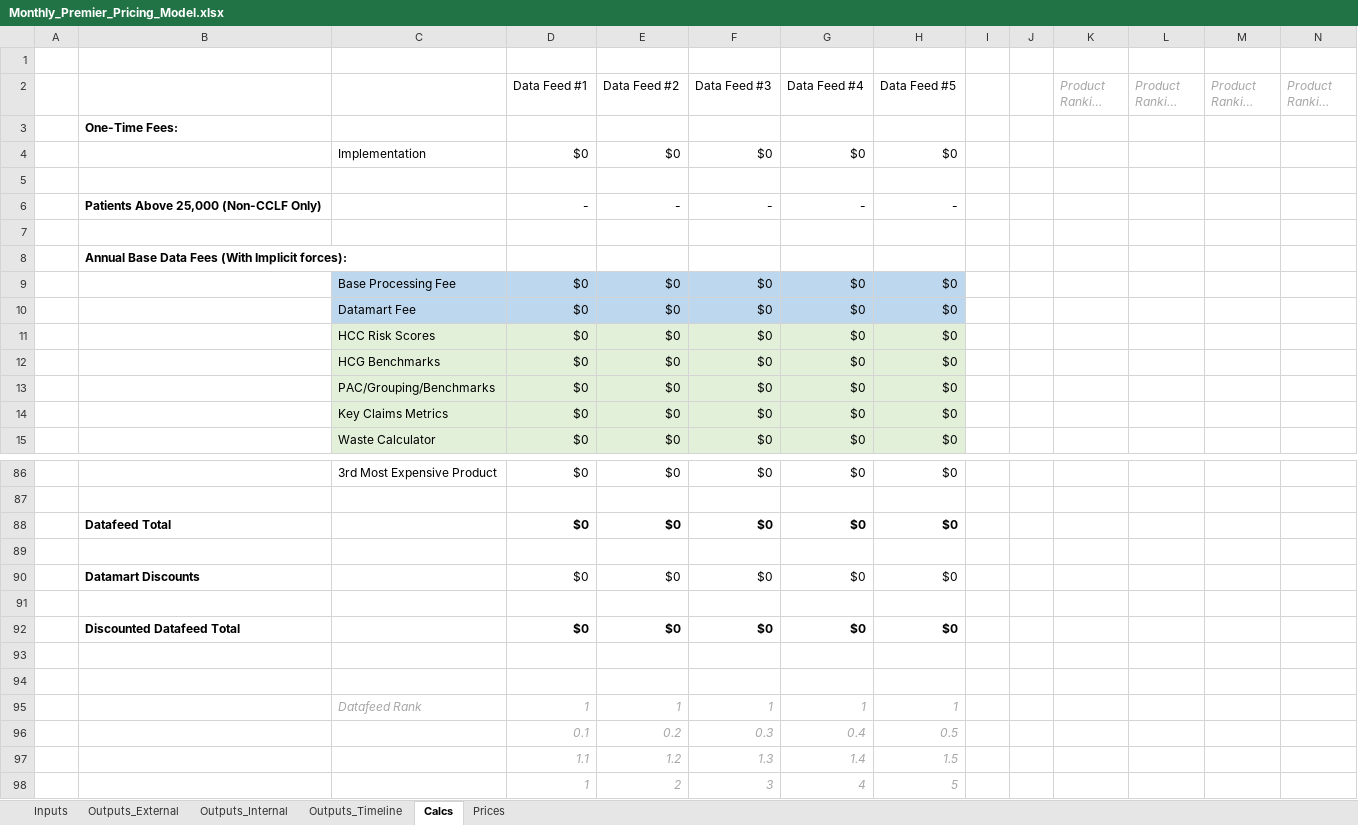
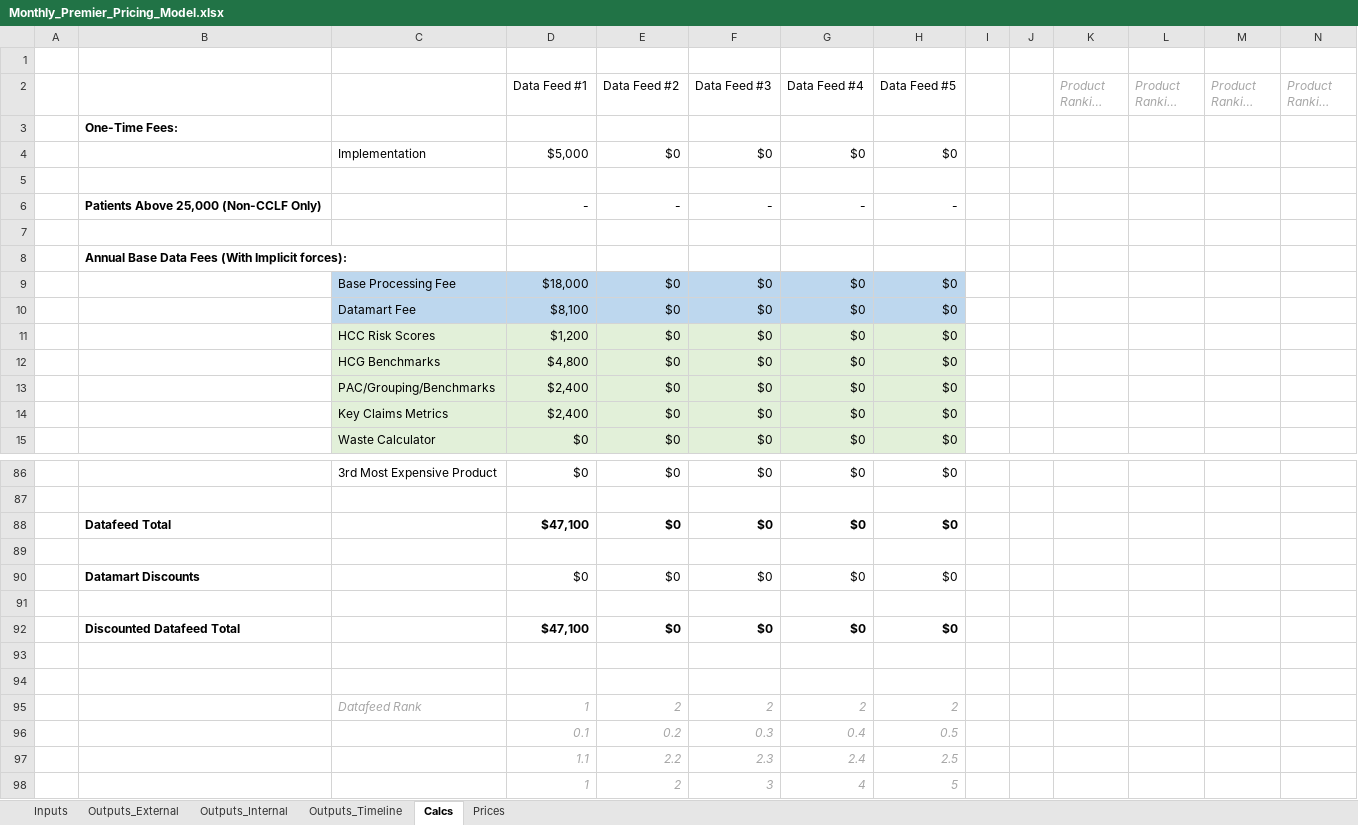
Before and after one commit to Milliman-PRM/client-and-project-documentation, an Excel workbook: 0273NYP - New York Premier/Monthly_Premier_Pricing_Model.xlsx, sheet Calcs, drawn as a sheet; only a part is shown, gaps mark what is left out; long unchanged cells end in …; values as stored, in another font and other column widths than the file's, no borders; removed rows and columns are numbered as before the commit, all else as after; rows hold the shown columns only; the diff covers the shown part only; the diff names each change by its address in the sheet, - before the commit and + after, or states it on an @@ line.

```diff
--- a/0273NYP - New York Premier/Monthly_Premier_Pricing_Model.xlsx (sheet Calcs)
+++ b/0273NYP - New York Premier/Monthly_Premier_Pricing_Model.xlsx (sheet Calcs)
-D4 (Data Feed #1): $0
+D4 (Data Feed #1): $5,000
-D9 (Data Feed #1): $0
+D9 (Data Feed #1): $18,000
-D10 (Data Feed #1): $0
+D10 (Data Feed #1): $8,100
-D11 (Data Feed #1): $0
+D11 (Data Feed #1): $1,200
-D12 (Data Feed #1): $0
+D12 (Data Feed #1): $4,800
-D13:D14 (Data Feed #1): $0
+D13:D14 (Data Feed #1): $2,400
-D88 (Data Feed #1): $0
+D88 (Data Feed #1): $47,100
-D92 (Data Feed #1): $0
+D92 (Data Feed #1): $47,100
-row 95:  |  | Datafeed Rank | 1 | 1 | 1 | 1 | 1
+row 95:  |  | Datafeed Rank | 1 | 2 | 2 | 2 | 2
-row 97:  |  |  | 1.1 | 1.2 | 1.3 | 1.4 | 1.5
+row 97:  |  |  | 1.1 | 2.2 | 2.3 | 2.4 | 2.5
```
Also changed, not shown: 13 edited cells elsewhere in this sheet, sheet Outputs_Internal, sheet Outputs_Timeline, sheet Inputs, sheet Outputs_External.
